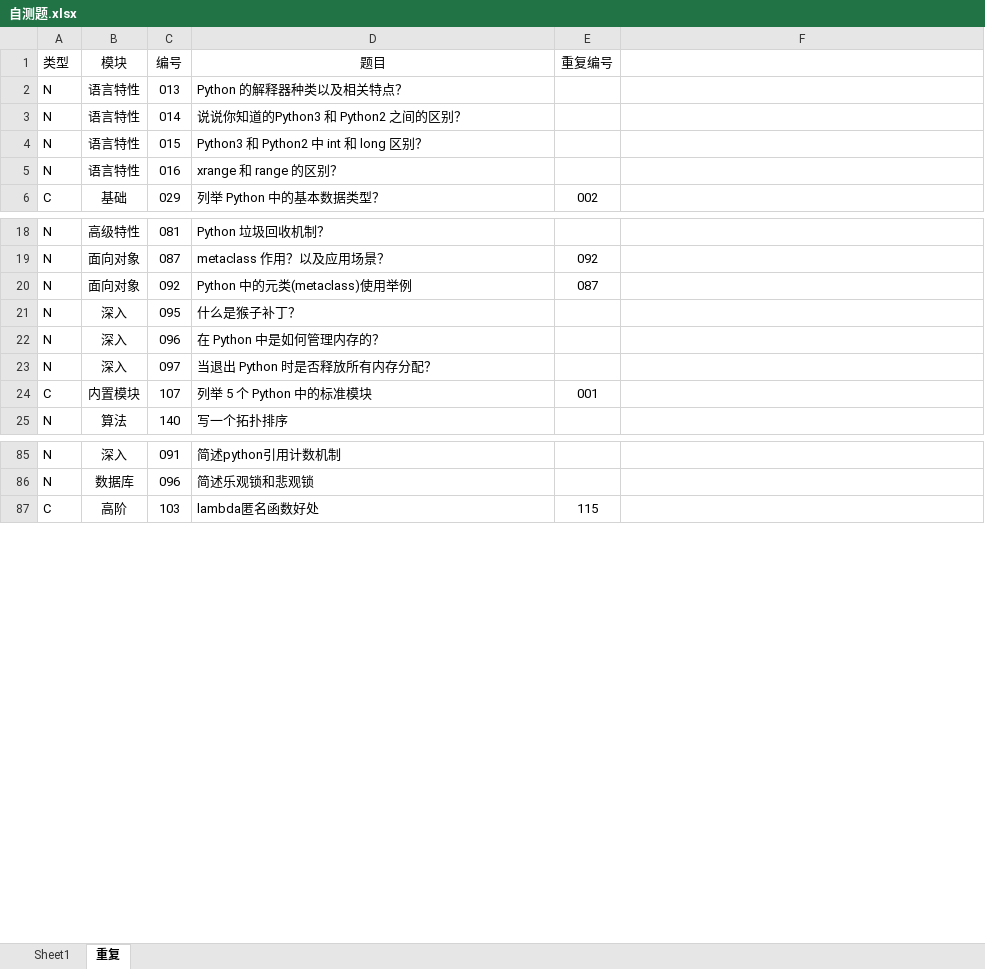
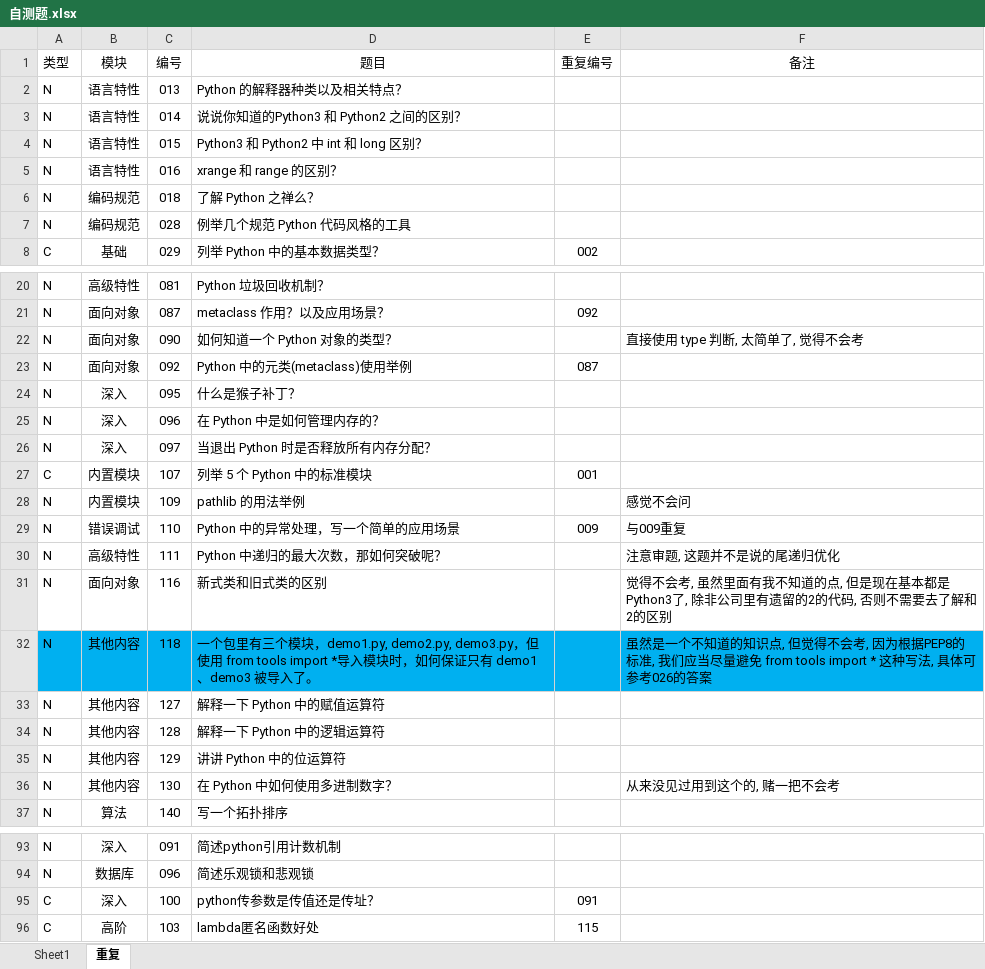
Before and after one commit to GregoryShen/00-Python, an Excel workbook: 017 面试题/自测题.xlsx, sheet 重复, drawn as a sheet; only a part is shown, gaps mark what is left out; values as stored, in another font and other column widths than the file's, no borders; the diff covers the shown part only; the diff names each change by its address in the sheet, - before the commit and + after, or states it on an @@ line.

```diff
--- a/017 面试题/自测题.xlsx (sheet 重复)
+++ b/017 面试题/自测题.xlsx (sheet 重复)
-F1: (empty)
+F1: 备注
+row 6: N | 编码规范 | 018 | 了解 Python 之禅么？
+row 7: N | 编码规范 | 028 | 例举几个规范 Python 代码风格的工具
+row 22: N | 面向对象 | 090 | 如何知道一个 Python 对象的类型？ |  | 直接使用 type 判断, 太简单了, 觉得不会考
+row 28: N | 内置模块 | 109 | pathlib 的用法举例 |  | 感觉不会问
+row 29: N | 错误调试 | 110 | Python 中的异常处理，写一个简单的应用场景 | 009 | 与009重复
+row 30: N | 高级特性 | 111 | Python 中递归的最大次数，那如何突破呢？ |  | 注意审题, 这题并不是说的尾递归优化
+row 31: N | 面向对象 | 116 | 新式类和旧式类的区别 |  | 觉得不会考, 虽然里面有我不知道的点, 但是现在基本都是Python3了, 除非公司里有遗留的2的代码, 否则不需要去了解和2的区别
+row 32: N | 其他内容 | 118 | 一个包里有三个模块，demo1.py, demo2.py, demo3.py，但使用 from tools import *导入模块时，如何保证只有 demo1、demo3 被导入了。 |  | 虽然是一个不知道的知识点, 但觉得不会考, 因为根据PEP8的标准, 我们应当尽量避免 from tools import * 这种写法, 具体可参考026的答案
+row 33: N | 其他内容 | 127 | 解释一下 Python 中的赋值运算符
+row 34: N | 其他内容 | 128 | 解释一下 Python 中的逻辑运算符
+row 35: N | 其他内容 | 129 | 讲讲 Python 中的位运算符
+row 36: N | 其他内容 | 130 | 在 Python 中如何使用多进制数字？ |  | 从来没见过用到这个的, 赌一把不会考
+row 95: C | 深入 | 100 | python传参数是传值还是传址？ | 091
```
Also changed, not shown: 4 removed rows elsewhere in this sheet, sheet Sheet1, 3 other files.
